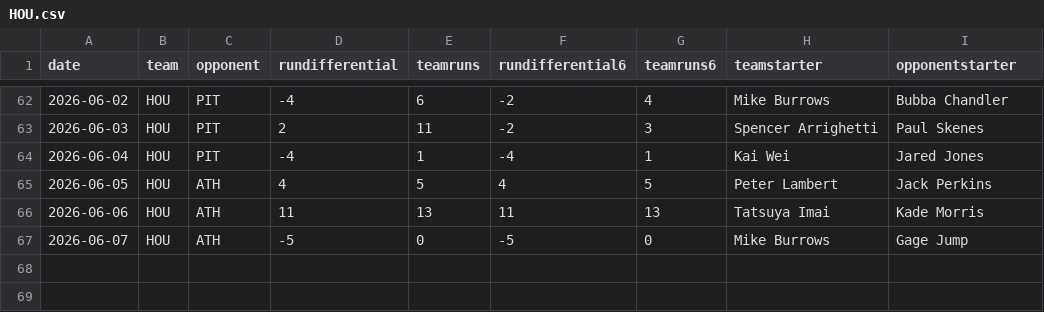
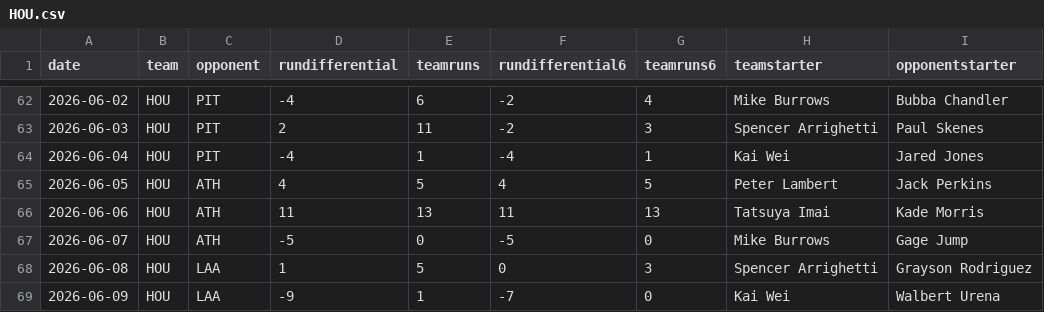
Before and after one commit to fantasy-toolz/mlb-predictions, a CSV file: data/2026/teams/HOU.csv, drawn as a sheet; only a part is shown, gaps mark what is left out; the diff names each change by its address in the sheet, - before the commit and + after, or states it on an @@ line.

```diff
--- a/data/2026/teams/HOU.csv
+++ b/data/2026/teams/HOU.csv
+row 68: 2026-06-08 | HOU | LAA | 1 | 5 | 0 | 3 | Spencer Arrighetti | Grayson Rodriguez
+row 69: 2026-06-09 | HOU | LAA | -9 | 1 | -7 | 0 | Kai Wei | Walbert Urena
```
Also changed, not shown: data/2026/teams/BAL.csv, data/2026/teams/LAA.csv, 31 other files.
